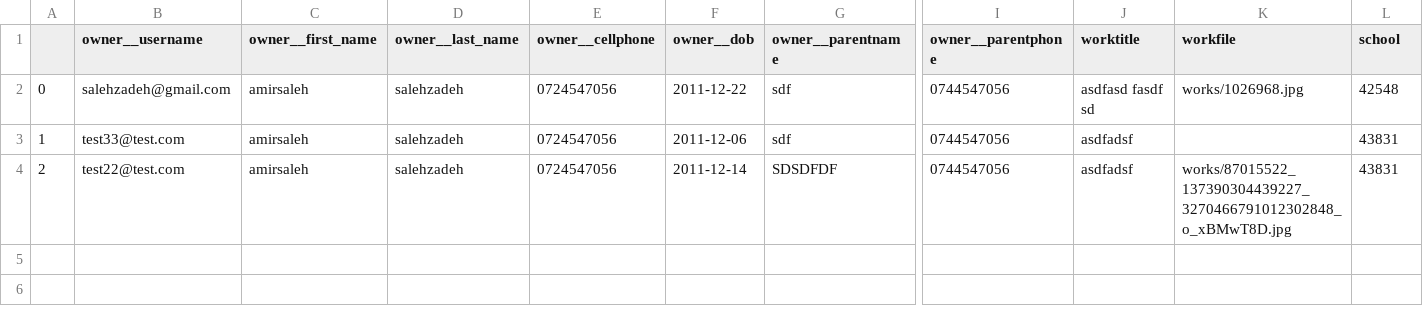
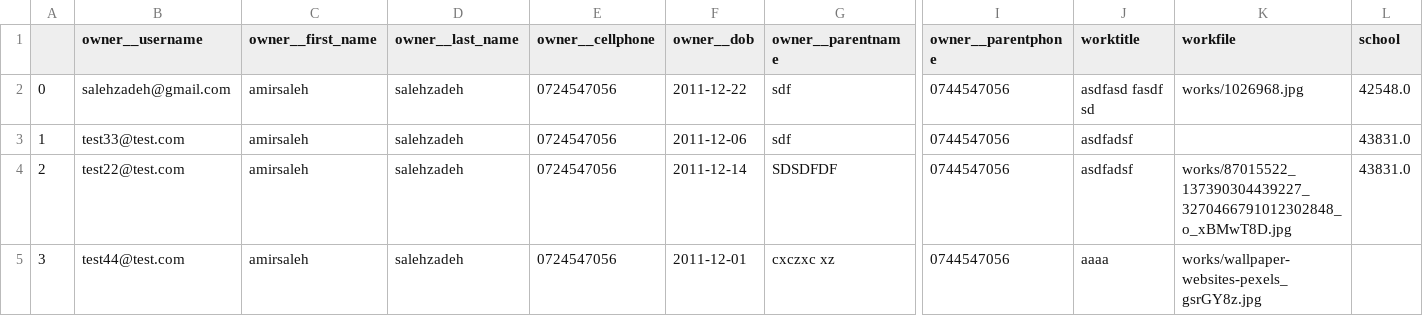
Before and after one commit to amirashoori7/artworkcompetition, a CSV file: media/artworklist.csv, drawn as a sheet; only a part is shown, gaps mark what is left out; rows hold the shown columns only; the diff names each change by its address in the sheet, - before the commit and + after, or states it on an @@ line.

```diff
--- a/media/artworklist.csv
+++ b/media/artworklist.csv
-L2 (school): 42548
+L2 (school): 42548.0
-L3:L4 (school): 43831
+L3:L4 (school): 43831.0
+row 5: 3 | test44@test.com | amirsaleh | salehzadeh | 0724547056 | 2011-12-01 | cxczxc xz | 0744547056 | aaaa | works/wallpaper-websites-pexels_gsrGY8z.jpg
```
Also changed, not shown: 10 other files.
